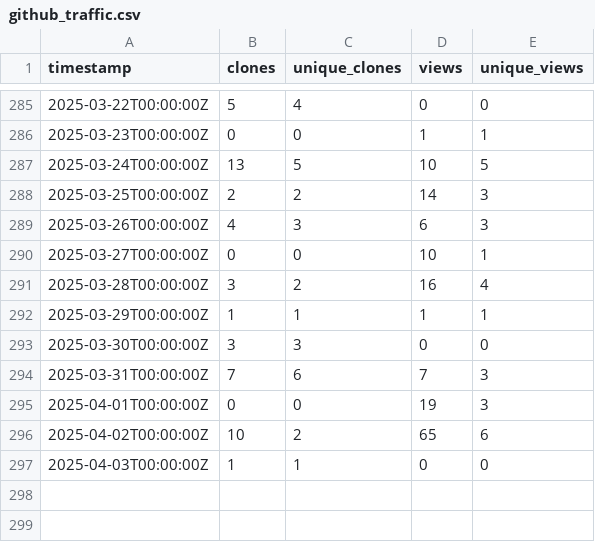
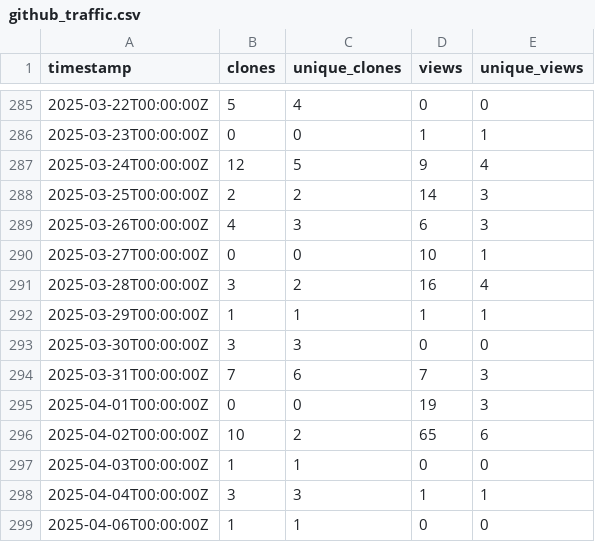
Before and after one commit to ELIXIR-Belgium/elixir-toolkit-theme, a CSV file: github_traffic.csv, drawn as a sheet; only a part is shown, gaps mark what is left out.

Commit message:
Update weekly GitHub stats

```diff
--- a/github_traffic.csv
+++ b/github_traffic.csv
@@ -286,3 +286,3 @@ timestamp,clones,unique_clones,views,unique_views
 2025-03-23T00:00:00Z,0,0,1,1
-2025-03-24T00:00:00Z,13,5,10,5
+2025-03-24T00:00:00Z,12,5,9,4
 2025-03-25T00:00:00Z,2,2,14,3
@@ -297 +297,3 @@ timestamp,clones,unique_clones,views,unique_views
 2025-04-03T00:00:00Z,1,1,0,0
+2025-04-04T00:00:00Z,3,3,1,1
+2025-04-06T00:00:00Z,1,1,0,0
```
